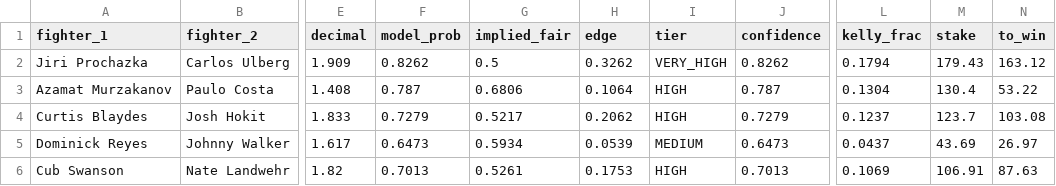
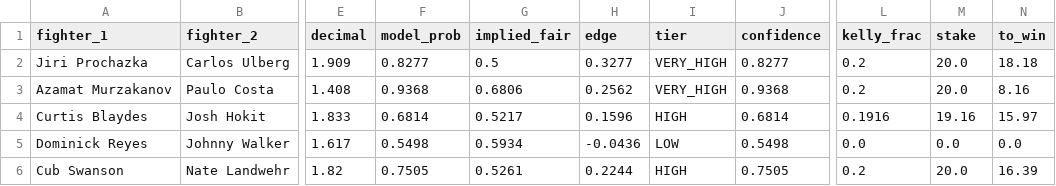
Before and after one commit to sandersont/UFCML, a CSV file: notebooks/data/bets_UFC_327_Prochazka_vs_Ulberg.csv, drawn as a sheet; only a part is shown, gaps mark what is left out; the diff names each change by its address in the sheet, - before the commit and + after, or states it on an @@ line.

```diff
--- a/notebooks/data/bets_UFC_327_Prochazka_vs_Ulberg.csv
+++ b/notebooks/data/bets_UFC_327_Prochazka_vs_Ulberg.csv
-F2 (model_prob): 0.8262
+F2 (model_prob): 0.8277
-H2 (edge): 0.3262
+H2 (edge): 0.3277
-J2 (confidence): 0.8262
+J2 (confidence): 0.8277
-L2 (kelly_frac): 0.1794
+L2 (kelly_frac): 0.2
-M2 (stake): 179.43
+M2 (stake): 20.0
-N2 (to_win): 163.12
+N2 (to_win): 18.18
-F3 (model_prob): 0.787
+F3 (model_prob): 0.9368
-H3 (edge): 0.1064
+H3 (edge): 0.2562
-I3 (tier): HIGH
+I3 (tier): VERY_HIGH
-J3 (confidence): 0.787
+J3 (confidence): 0.9368
-L3 (kelly_frac): 0.1304
+L3 (kelly_frac): 0.2
-M3 (stake): 130.4
+M3 (stake): 20.0
-N3 (to_win): 53.22
+N3 (to_win): 8.16
-F4 (model_prob): 0.7279
+F4 (model_prob): 0.6814
-H4 (edge): 0.2062
+H4 (edge): 0.1596
-J4 (confidence): 0.7279
+J4 (confidence): 0.6814
-L4 (kelly_frac): 0.1237
+L4 (kelly_frac): 0.1916
-M4 (stake): 123.7
+M4 (stake): 19.16
-N4 (to_win): 103.08
+N4 (to_win): 15.97
-F5 (model_prob): 0.6473
+F5 (model_prob): 0.5498
-H5 (edge): 0.0539
+H5 (edge): -0.0436
-I5 (tier): MEDIUM
+I5 (tier): LOW
-J5 (confidence): 0.6473
+J5 (confidence): 0.5498
-L5 (kelly_frac): 0.0437
+L5 (kelly_frac): 0.0
-M5 (stake): 43.69
+M5 (stake): 0.0
-N5 (to_win): 26.97
+N5 (to_win): 0.0
-F6 (model_prob): 0.7013
+F6 (model_prob): 0.7505
-H6 (edge): 0.1753
+H6 (edge): 0.2244
-J6 (confidence): 0.7013
+J6 (confidence): 0.7505
-L6 (kelly_frac): 0.1069
+L6 (kelly_frac): 0.2
-M6 (stake): 106.91
+M6 (stake): 20.0
-N6 (to_win): 87.63
+N6 (to_win): 16.39
```
Also changed, not shown: notebooks/data/bets_UFC_Fight_Night_Burns_vs_Malott.csv, notebooks/data/predictions_UFC_327__Prochazka_vs__Ulberg.csv, 20 other files.
